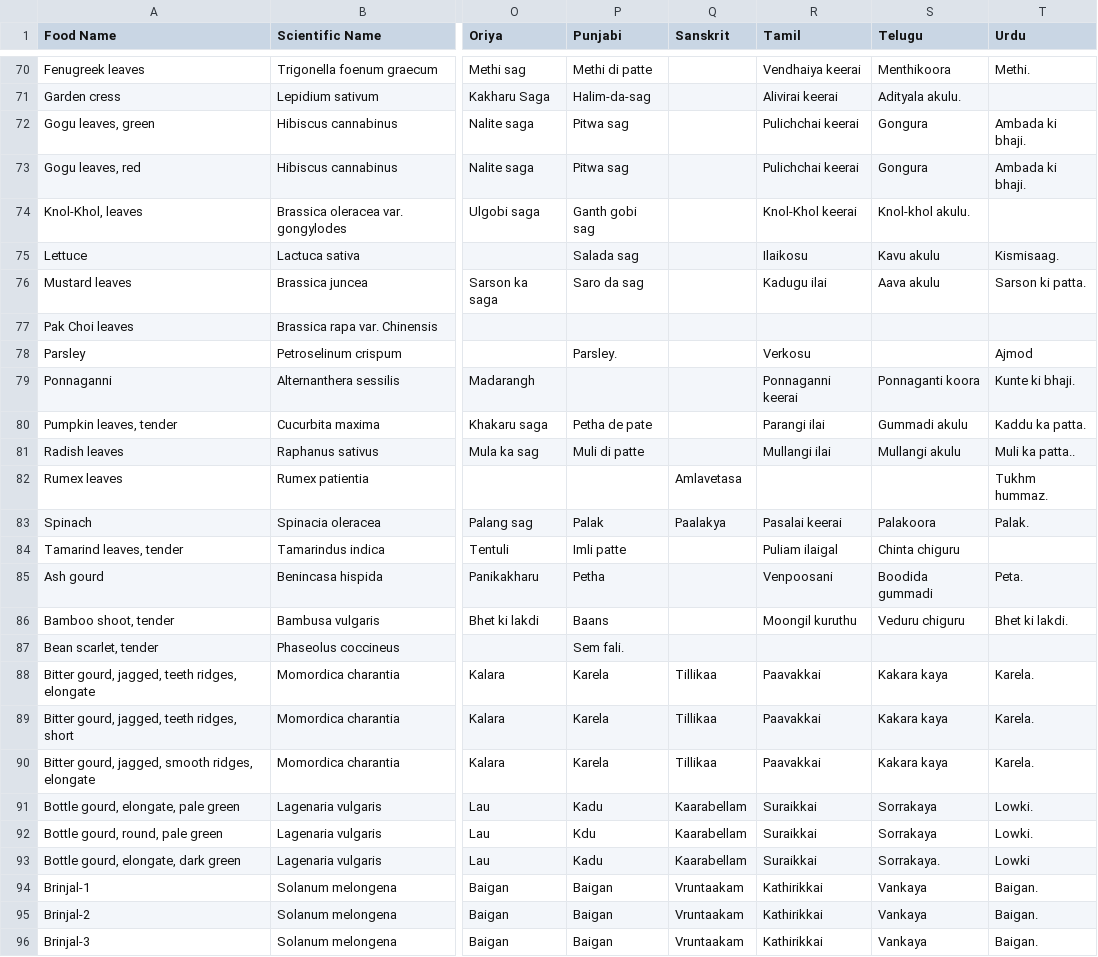
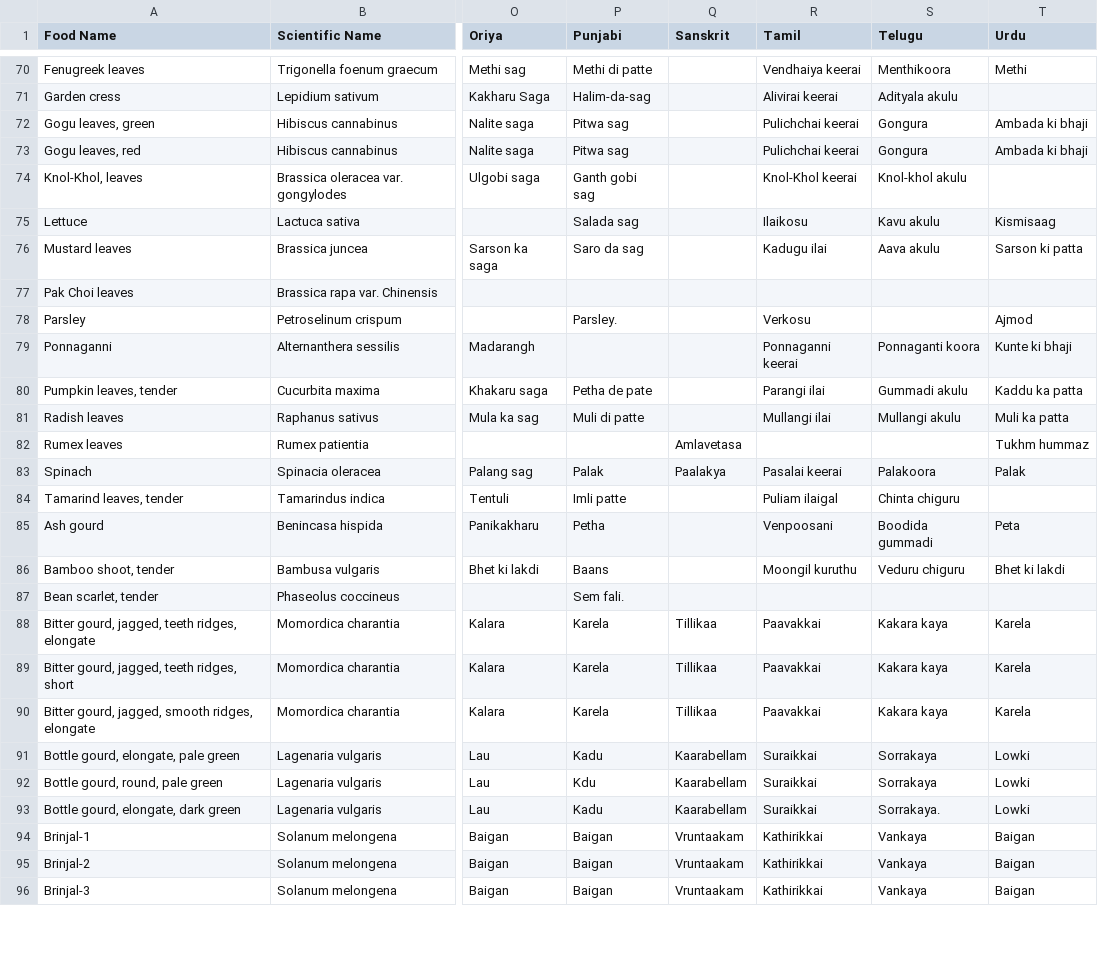
Before and after one commit to mvark/indiafoodstats, a CSV file: Misc/RegionalNames.csv, drawn as a sheet; only a part is shown, gaps mark what is left out; the diff covers the shown part only; the diff names each change by its address in the sheet, - before the commit and + after, or states it on an @@ line.

```diff
--- a/Misc/RegionalNames.csv
+++ b/Misc/RegionalNames.csv
-T70 (Urdu): Methi.
+T70 (Urdu): Methi
-S71 (Telugu): Adityala akulu.
+S71 (Telugu): Adityala akulu
-T72:T73 (Urdu): Ambada ki bhaji.
+T72:T73 (Urdu): Ambada ki bhaji
-S74 (Telugu): Knol-khol akulu.
+S74 (Telugu): Knol-khol akulu
-T75 (Urdu): Kismisaag.
+T75 (Urdu): Kismisaag
-T76 (Urdu): Sarson ki patta.
+T76 (Urdu): Sarson ki patta
-T79 (Urdu): Kunte ki bhaji.
+T79 (Urdu): Kunte ki bhaji
-T80 (Urdu): Kaddu ka patta.
+T80 (Urdu): Kaddu ka patta
-T81 (Urdu): Muli ka patta..
+T81 (Urdu): Muli ka patta
-T82 (Urdu): Tukhm hummaz.
+T82 (Urdu): Tukhm hummaz
-T83 (Urdu): Palak.
+T83 (Urdu): Palak
-T85 (Urdu): Peta.
+T85 (Urdu): Peta
-T86 (Urdu): Bhet ki lakdi.
+T86 (Urdu): Bhet ki lakdi
-T88:T90 (Urdu): Karela.
+T88:T90 (Urdu): Karela
-T91:T92 (Urdu): Lowki.
+T91:T92 (Urdu): Lowki
-T94:T96 (Urdu): Baigan.
+T94:T96 (Urdu): Baigan
```
Also changed, not shown: 100 edited cells elsewhere in this file.
